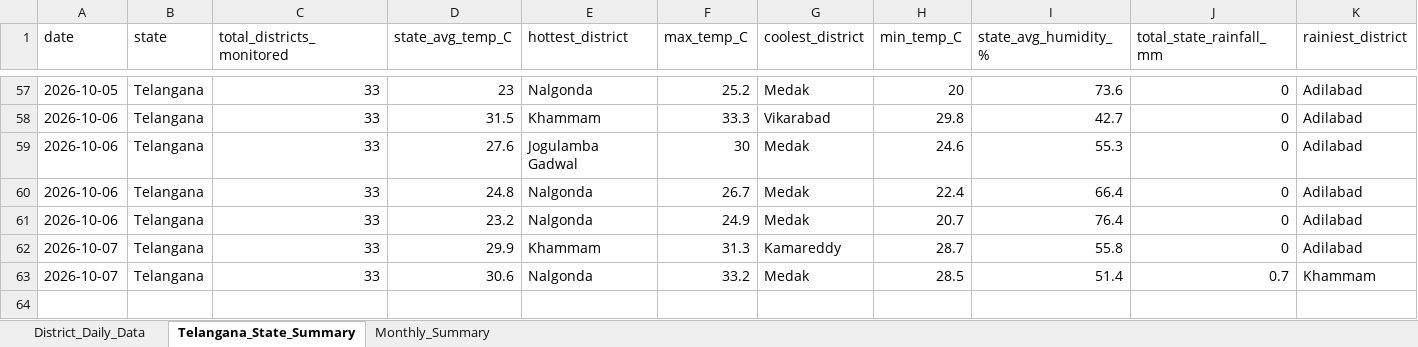
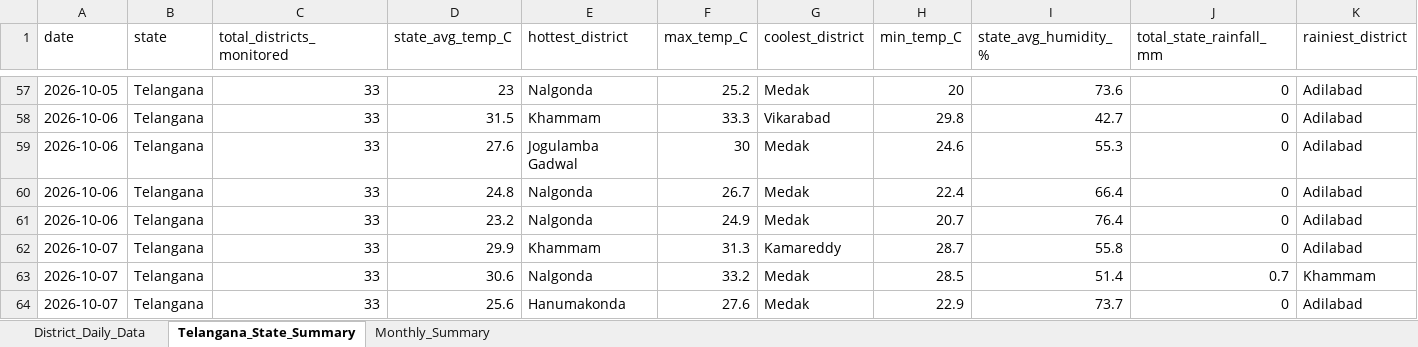
Before and after one commit to molakasohan/weather-analytics, an Excel workbook: data/weather_data.xlsx, sheet Telangana_State_Summary, drawn as a sheet; only a part is shown, gaps mark what is left out; values as stored, in another font and other column widths than the file's, no borders; rows hold the shown columns only; the diff names each change by its address in the sheet, - before the commit and + after, or states it on an @@ line.

```diff
--- a/data/weather_data.xlsx (sheet Telangana_State_Summary)
+++ b/data/weather_data.xlsx (sheet Telangana_State_Summary)
+row 64: 2026-10-07 | Telangana | 33 | 25.6 | Hanumakonda | 27.6 | Medak | 22.9 | 73.7 | 0 | Adilabad
```
Also changed, not shown: sheet District_Daily_Data, sheet Monthly_Summary, 4 other files.
